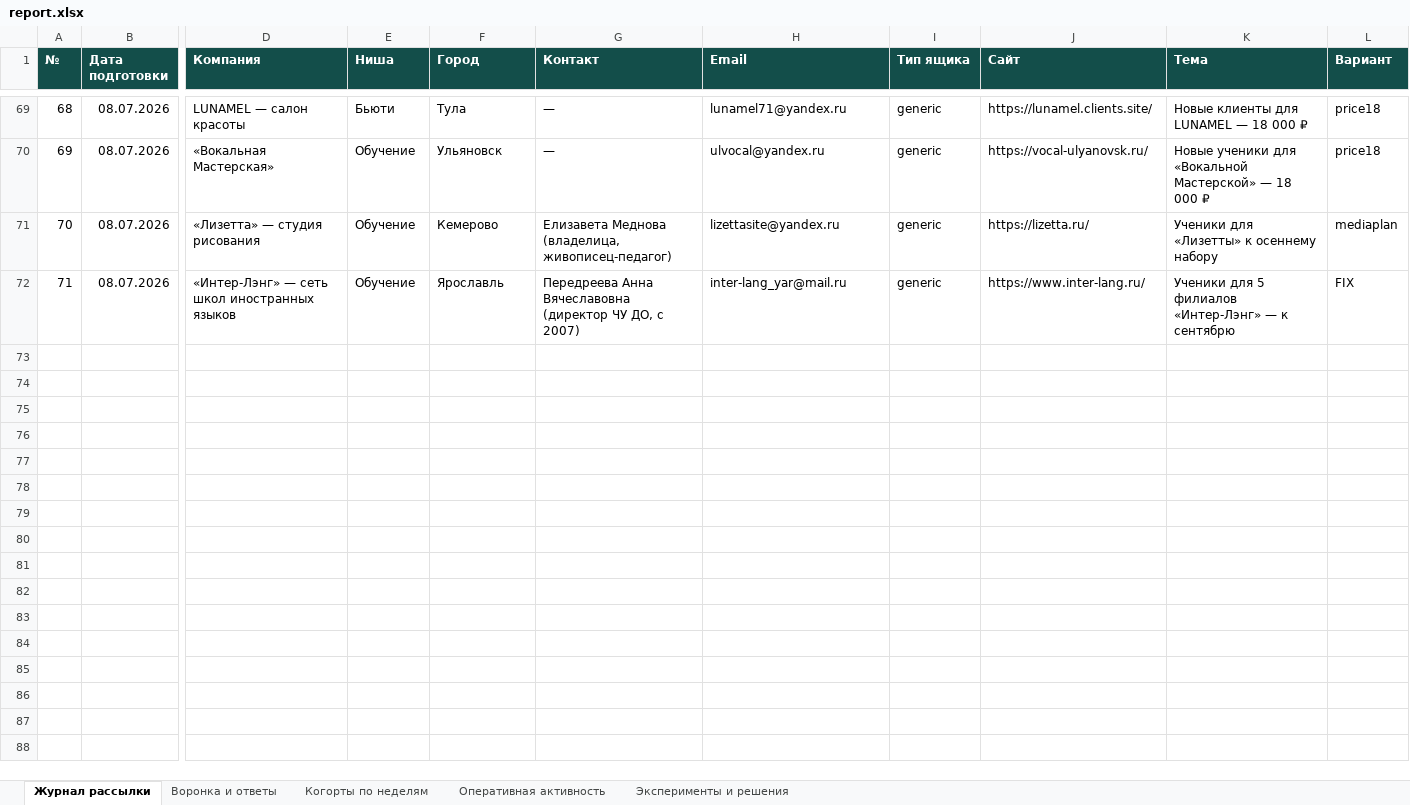
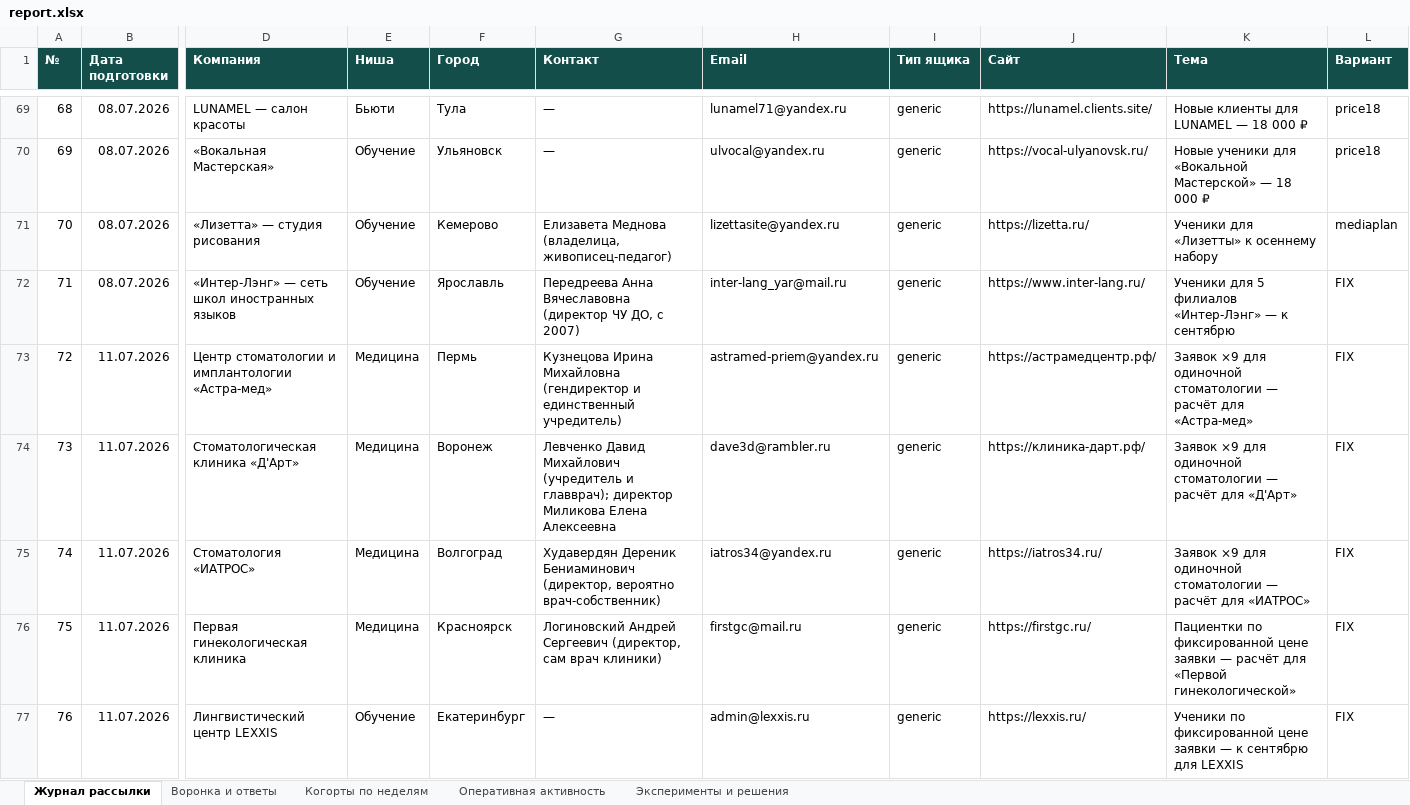
Before and after one commit to CaptPluton/testing-repositity, an Excel workbook: sales-agent/report/report.xlsx, sheet Журнал рассылки, drawn as a sheet; only a part is shown, gaps mark what is left out; values as stored, in another font and other column widths than the file's, no borders; rows hold the shown columns only; the diff covers the shown part only; the diff names each change by its address in the sheet, - before the commit and + after, or states it on an @@ line.

```diff
--- a/sales-agent/report/report.xlsx (sheet Журнал рассылки)
+++ b/sales-agent/report/report.xlsx (sheet Журнал рассылки)
+row 73: 72 | 11.07.2026 | Центр стоматологии и имплантологии «Астра-мед» | Медицина | Пермь | Кузнецова Ирина Михайловна (гендиректор и единственный учредитель) | astramed-priem@yandex.ru | generic | https://астрамедцентр.рф/ | Заявок ×9 для одиночной стоматологии — расчёт для «Астра-мед» | FIX
+row 74: 73 | 11.07.2026 | Стоматологическая клиника «Д'Арт» | Медицина | Воронеж | Левченко Давид Михайлович (учредитель и главврач); директор Миликова Елена Алексеевна | dave3d@rambler.ru | generic | https://клиника-дарт.рф/ | Заявок ×9 для одиночной стоматологии — расчёт для «Д'Арт» | FIX
+row 75: 74 | 11.07.2026 | Стоматология «ИАТРОС» | Медицина | Волгоград | Худавердян Дереник Бениаминович (директор, вероятно врач-собственник) | iatros34@yandex.ru | generic | https://iatros34.ru/ | Заявок ×9 для одиночной стоматологии — расчёт для «ИАТРОС» | FIX
+row 76: 75 | 11.07.2026 | Первая гинекологическая клиника | Медицина | Красноярск | Логиновский Андрей Сергеевич (директор, сам врач клиники) | firstgc@mail.ru | generic | https://firstgc.ru/ | Пациентки по фиксированной цене заявки — расчёт для «Первой гинекологической» | FIX
+row 77: 76 | 11.07.2026 | Лингвистический центр LEXXIS | Обучение | Екатеринбург | — | admin@lexxis.ru | generic | https://lexxis.ru/ | Ученики по фиксированной цене заявки — к сентябрю для LEXXIS | FIX
```
Also changed, not shown: 5 added rows elsewhere in this sheet, sheet Воронка и ответы, sheet Оперативная активность, 3 other files.
